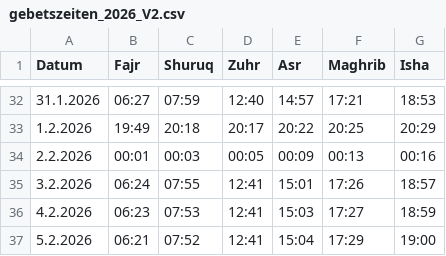
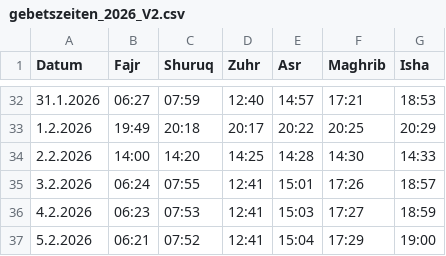
Before and after one commit to Jalal-Sarokhan/csv, a CSV file: gebetszeiten_2026_V2.csv, drawn as a sheet; only a part is shown, gaps mark what is left out.

Commit message:
Change prayer times for 2.2.2026
Updated prayer times for February 2, 2026.

```diff
--- a/gebetszeiten_2026_V2.csv
+++ b/gebetszeiten_2026_V2.csv
@@ -33,3 +33,3 @@ Datum;Fajr;Shuruq;Zuhr;Asr;Maghrib;Isha
 1.2.2026;19:49;20:18;20:17;20:22;20:25;20:29
-2.2.2026;00:01;00:03;00:05;00:09;00:13;00:16
+2.2.2026;14:00;14:20;14:25;14:28;14:30;14:33
 3.2.2026;06:24;07:55;12:41;15:01;17:26;18:57
```
